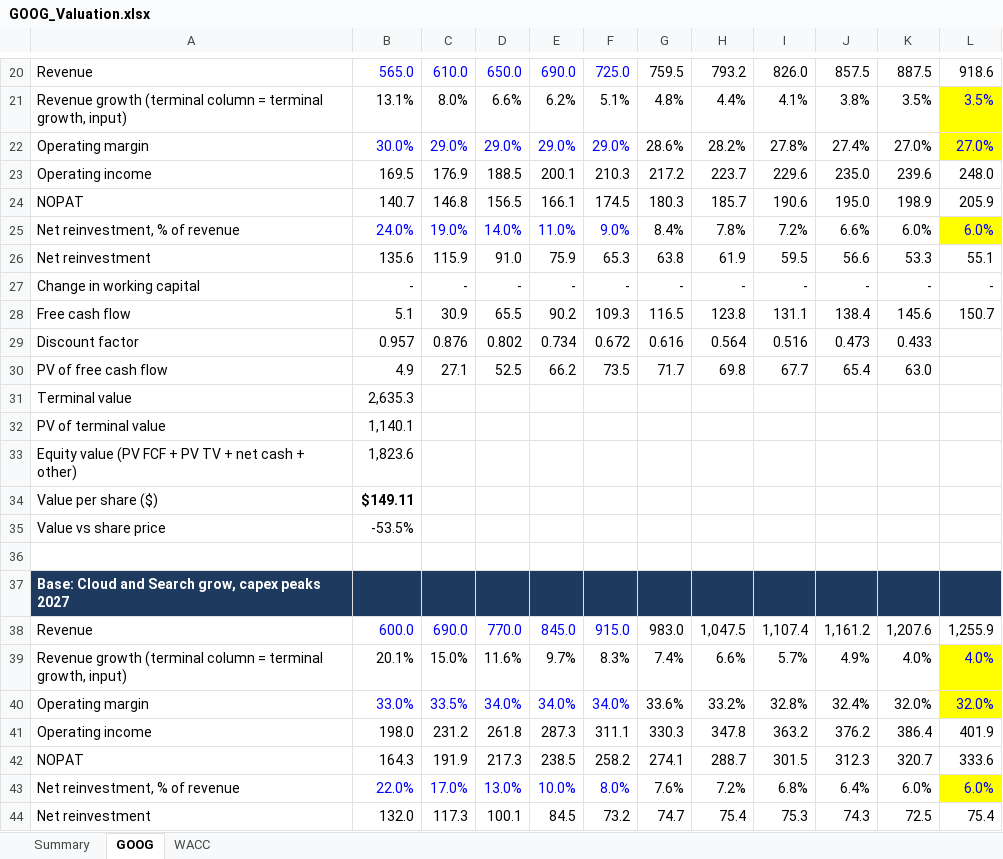
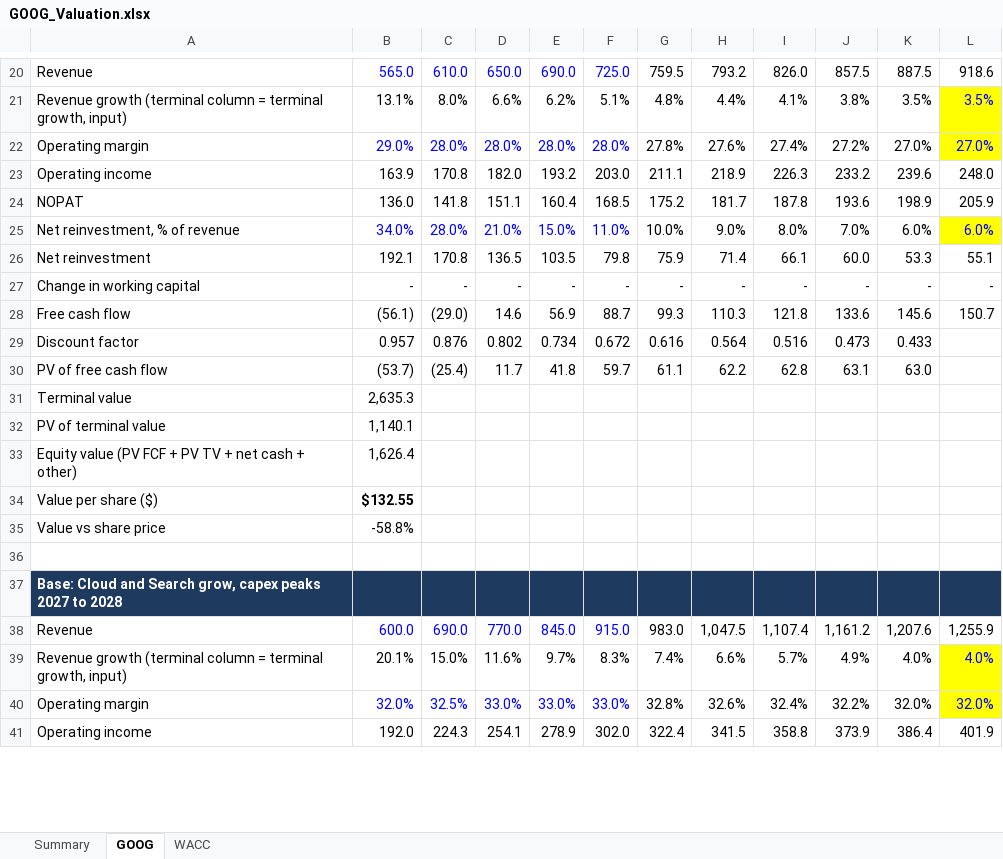
Before and after one commit to jesperhf/holke-farnam-research, an Excel workbook: models/holdings/GOOG_Valuation.xlsx, sheet GOOG, drawn as a sheet; only a part is shown, gaps mark what is left out; values as stored, in another font and other column widths than the file's, no borders; removed rows and columns are numbered as before the commit, all else as after; the diff covers the shown part only; the diff names each change by its address in the sheet, - before the commit and + after, or states it on an @@ line.

```diff
--- a/models/holdings/GOOG_Valuation.xlsx (sheet GOOG)
+++ b/models/holdings/GOOG_Valuation.xlsx (sheet GOOG)
-row 22: Operating margin | 30.0% | 29.0% | 29.0% | 29.0% | 29.0% | 28.6% | 28.2% | 27.8% | 27.4% | 27.0% | 27.0%
-row 23: Operating income | 169.5 | 176.9 | 188.5 | 200.1 | 210.3 | 217.2 | 223.7 | 229.6 | 235.0 | 239.6 | 248.0
-row 24: NOPAT | 140.7 | 146.8 | 156.5 | 166.1 | 174.5 | 180.3 | 185.7 | 190.6 | 195.0 | 198.9 | 205.9
-row 25: Net reinvestment, % of revenue | 24.0% | 19.0% | 14.0% | 11.0% | 9.0% | 8.4% | 7.8% | 7.2% | 6.6% | 6.0% | 6.0%
-row 26: Net reinvestment | 135.6 | 115.9 | 91.0 | 75.9 | 65.3 | 63.8 | 61.9 | 59.5 | 56.6 | 53.3 | 55.1
+row 22: Operating margin | 29.0% | 28.0% | 28.0% | 28.0% | 28.0% | 27.8% | 27.6% | 27.4% | 27.2% | 27.0% | 27.0%
+row 23: Operating income | 163.9 | 170.8 | 182.0 | 193.2 | 203.0 | 211.1 | 218.9 | 226.3 | 233.2 | 239.6 | 248.0
+row 24: NOPAT | 136.0 | 141.8 | 151.1 | 160.4 | 168.5 | 175.2 | 181.7 | 187.8 | 193.6 | 198.9 | 205.9
+row 25: Net reinvestment, % of revenue | 34.0% | 28.0% | 21.0% | 15.0% | 11.0% | 10.0% | 9.0% | 8.0% | 7.0% | 6.0% | 6.0%
+row 26: Net reinvestment | 192.1 | 170.8 | 136.5 | 103.5 | 79.8 | 75.9 | 71.4 | 66.1 | 60.0 | 53.3 | 55.1
-row 28: Free cash flow | 5.1 | 30.9 | 65.5 | 90.2 | 109.3 | 116.5 | 123.8 | 131.1 | 138.4 | 145.6 | 150.7
+row 28: Free cash flow | (56.1) | (29.0) | 14.6 | 56.9 | 88.7 | 99.3 | 110.3 | 121.8 | 133.6 | 145.6 | 150.7
-row 30: PV of free cash flow | 4.9 | 27.1 | 52.5 | 66.2 | 73.5 | 71.7 | 69.8 | 67.7 | 65.4 | 63.0
+row 30: PV of free cash flow | (53.7) | (25.4) | 11.7 | 41.8 | 59.7 | 61.1 | 62.2 | 62.8 | 63.1 | 63.0
-B33: 1,823.6
+B33: 1,626.4
-B34: $149.11
+B34: $132.55
-B35: -53.5%
+B35: -58.8%
-A37: …peaks 2027
+A37: …peaks 2027 to 2028
-row 40: Operating margin | 33.0% | 33.5% | 34.0% | 34.0% | 34.0% | 33.6% | 33.2% | 32.8% | 32.4% | 32.0% | 32.0%
-row 41: Operating income | 198.0 | 231.2 | 261.8 | 287.3 | 311.1 | 330.3 | 347.8 | 363.2 | 376.2 | 386.4 | 401.9
-row 42: NOPAT | 164.3 | 191.9 | 217.3 | 238.5 | 258.2 | 274.1 | 288.7 | 301.5 | 312.3 | 320.7 | 333.6
-row 43: Net reinvestment, % of revenue | 22.0% | 17.0% | 13.0% | 10.0% | 8.0% | 7.6% | 7.2% | 6.8% | 6.4% | 6.0% | 6.0%
-row 44: Net reinvestment | 132.0 | 117.3 | 100.1 | 84.5 | 73.2 | 74.7 | 75.4 | 75.3 | 74.3 | 72.5 | 75.4
+row 40: Operating margin | 32.0% | 32.5% | 33.0% | 33.0% | 33.0% | 32.8% | 32.6% | 32.4% | 32.2% | 32.0% | 32.0%
+row 41: Operating income | 192.0 | 224.3 | 254.1 | 278.9 | 302.0 | 322.4 | 341.5 | 358.8 | 373.9 | 386.4 | 401.9
```
Also changed, not shown: 7 added rows, 4 removed rows and 48 edited cells elsewhere in this sheet, sheet Summary, sheet WACC, models/holdings/LNG_Valuation.xlsx, models/holdings/MO_Valuation.xlsx, 2 other files.
